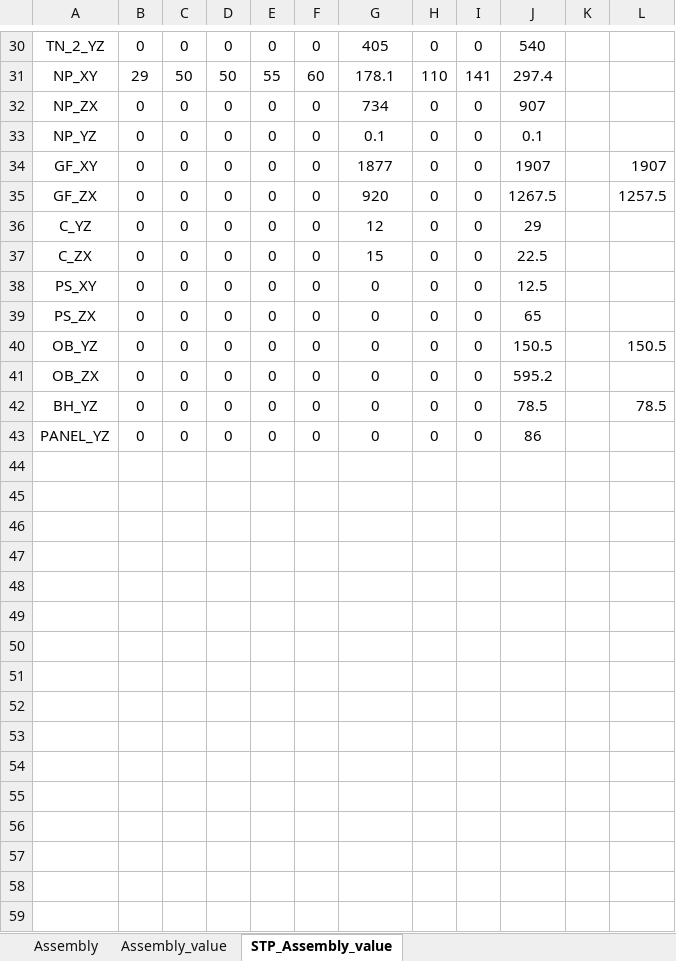
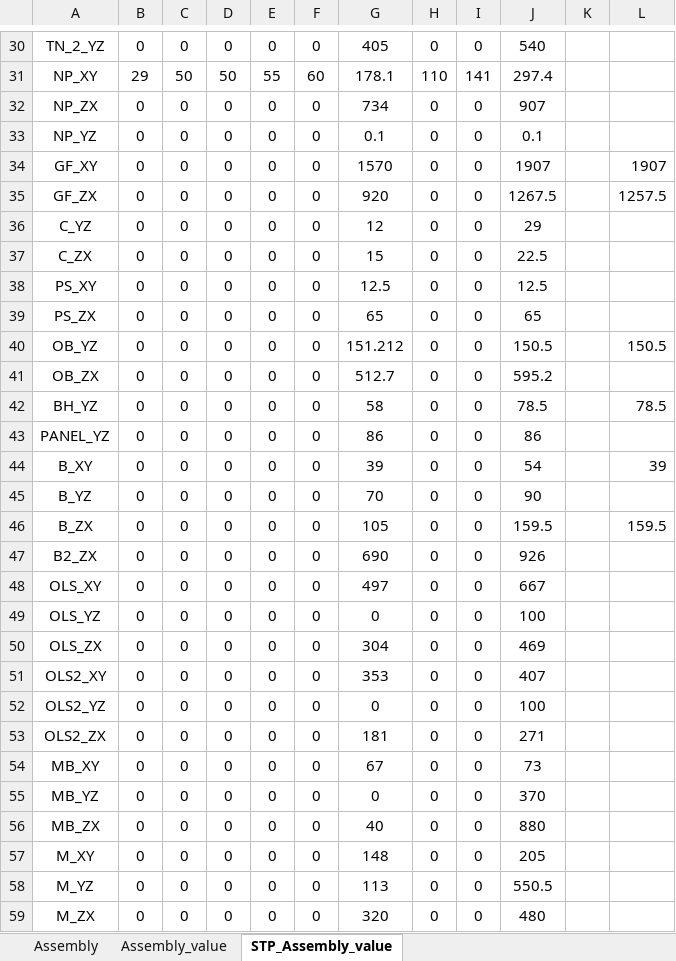
Before and after one commit to sinje0816/stamping_press, an Excel workbook: SYEI_stamping_press_system/組立尺寸.xlsx, sheet STP_Assembly_value, drawn as a sheet; only a part is shown, gaps mark what is left out; values as stored, in another font and other column widths than the file's, no borders; the diff names each change by its address in the sheet, - before the commit and + after, or states it on an @@ line.

```diff
--- a/SYEI_stamping_press_system/組立尺寸.xlsx (sheet STP_Assembly_value)
+++ b/SYEI_stamping_press_system/組立尺寸.xlsx (sheet STP_Assembly_value)
-G34: 1877
+G34: 1570
-G38: 0
+G38: 12.5
-G39: 0
+G39: 65
-G40: 0
+G40: 151.212
-G41: 0
+G41: 512.7
-G42: 0
+G42: 58
-G43: 0
+G43: 86
+row 44: B_XY | 0 | 0 | 0 | 0 | 0 | 39 | 0 | 0 | 54 |  | 39
+row 45: B_YZ | 0 | 0 | 0 | 0 | 0 | 70 | 0 | 0 | 90
+row 46: B_ZX | 0 | 0 | 0 | 0 | 0 | 105 | 0 | 0 | 159.5 |  | 159.5
+row 47: B2_ZX | 0 | 0 | 0 | 0 | 0 | 690 | 0 | 0 | 926
+row 48: OLS_XY | 0 | 0 | 0 | 0 | 0 | 497 | 0 | 0 | 667
+row 49: OLS_YZ | 0 | 0 | 0 | 0 | 0 | 0 | 0 | 0 | 100
+row 50: OLS_ZX | 0 | 0 | 0 | 0 | 0 | 304 | 0 | 0 | 469
+row 51: OLS2_XY | 0 | 0 | 0 | 0 | 0 | 353 | 0 | 0 | 407
+row 52: OLS2_YZ | 0 | 0 | 0 | 0 | 0 | 0 | 0 | 0 | 100
+row 53: OLS2_ZX | 0 | 0 | 0 | 0 | 0 | 181 | 0 | 0 | 271
+row 54: MB_XY | 0 | 0 | 0 | 0 | 0 | 67 | 0 | 0 | 73
+row 55: MB_YZ | 0 | 0 | 0 | 0 | 0 | 0 | 0 | 0 | 370
+row 56: MB_ZX | 0 | 0 | 0 | 0 | 0 | 40 | 0 | 0 | 880
+row 57: M_XY | 0 | 0 | 0 | 0 | 0 | 148 | 0 | 0 | 205
+row 58: M_YZ | 0 | 0 | 0 | 0 | 0 | 113 | 0 | 0 | 550.5
+row 59: M_ZX | 0 | 0 | 0 | 0 | 0 | 320 | 0 | 0 | 480
```
Also changed, not shown: sheet Assembly, sheet Assembly_value, 16 other files.
